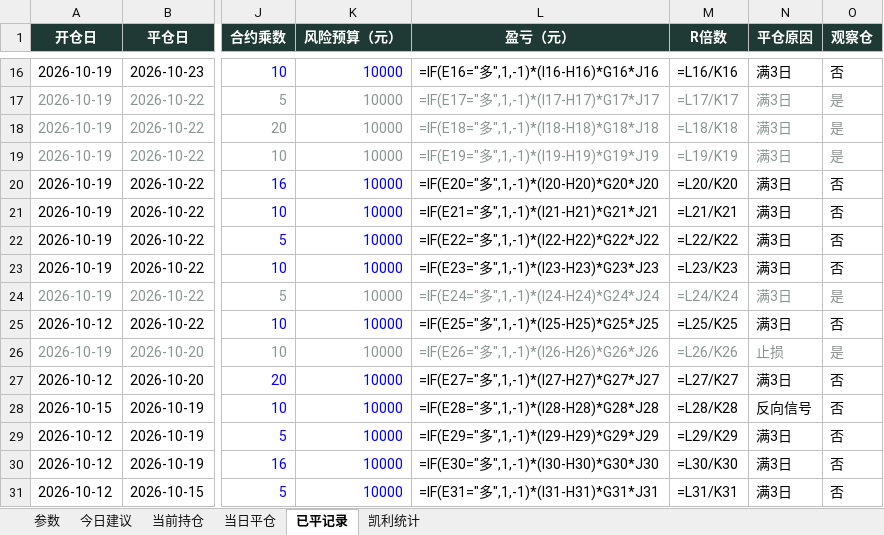
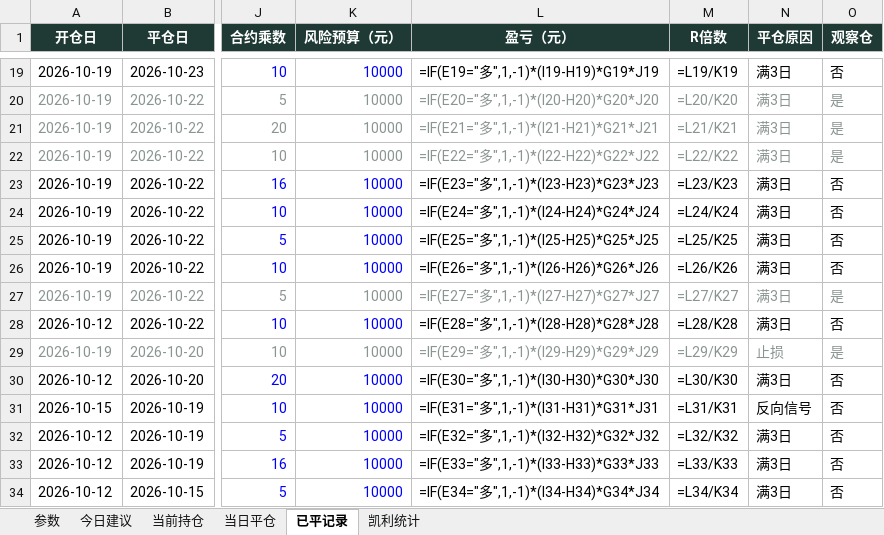
Before and after one commit to yuherantrader-glitch/futures-board, an Excel workbook: latest.xlsx, sheet 已平记录, drawn as a sheet; only a part is shown, gaps mark what is left out; values as stored, in another font and other column widths than the file's, no borders; formulas without a stored value are shown as written; addresses are those after the commit; the diff covers the shown part only; the diff names each change by its address in the sheet, - before the commit and + after, or states it on an @@ line.

```diff
--- a/latest.xlsx (sheet 已平记录)
+++ b/latest.xlsx (sheet 已平记录)
-L19 (盈亏（元）): =IF(E16="多",1,-1)*(I16-H16)*G16*J16
+L19 (盈亏（元）): =IF(E19="多",1,-1)*(I19-H19)*G19*J19
-M19 (R倍数): =L16/K16
+M19 (R倍数): =L19/K19
-L20 (盈亏（元）): =IF(E17="多",1,-1)*(I17-H17)*G17*J17
+L20 (盈亏（元）): =IF(E20="多",1,-1)*(I20-H20)*G20*J20
-M20 (R倍数): =L17/K17
+M20 (R倍数): =L20/K20
-L21 (盈亏（元）): =IF(E18="多",1,-1)*(I18-H18)*G18*J18
+L21 (盈亏（元）): =IF(E21="多",1,-1)*(I21-H21)*G21*J21
-M21 (R倍数): =L18/K18
+M21 (R倍数): =L21/K21
-L22 (盈亏（元）): =IF(E19="多",1,-1)*(I19-H19)*G19*J19
+L22 (盈亏（元）): =IF(E22="多",1,-1)*(I22-H22)*G22*J22
-M22 (R倍数): =L19/K19
+M22 (R倍数): =L22/K22
-L23 (盈亏（元）): =IF(E20="多",1,-1)*(I20-H20)*G20*J20
+L23 (盈亏（元）): =IF(E23="多",1,-1)*(I23-H23)*G23*J23
-M23 (R倍数): =L20/K20
+M23 (R倍数): =L23/K23
-L24 (盈亏（元）): =IF(E21="多",1,-1)*(I21-H21)*G21*J21
+L24 (盈亏（元）): =IF(E24="多",1,-1)*(I24-H24)*G24*J24
-M24 (R倍数): =L21/K21
+M24 (R倍数): =L24/K24
-L25 (盈亏（元）): =IF(E22="多",1,-1)*(I22-H22)*G22*J22
+L25 (盈亏（元）): =IF(E25="多",1,-1)*(I25-H25)*G25*J25
-M25 (R倍数): =L22/K22
+M25 (R倍数): =L25/K25
-L26 (盈亏（元）): =IF(E23="多",1,-1)*(I23-H23)*G23*J23
+L26 (盈亏（元）): =IF(E26="多",1,-1)*(I26-H26)*G26*J26
-M26 (R倍数): =L23/K23
+M26 (R倍数): =L26/K26
-L27 (盈亏（元）): =IF(E24="多",1,-1)*(I24-H24)*G24*J24
+L27 (盈亏（元）): =IF(E27="多",1,-1)*(I27-H27)*G27*J27
-M27 (R倍数): =L24/K24
+M27 (R倍数): =L27/K27
-L28 (盈亏（元）): =IF(E25="多",1,-1)*(I25-H25)*G25*J25
+L28 (盈亏（元）): =IF(E28="多",1,-1)*(I28-H28)*G28*J28
-M28 (R倍数): =L25/K25
+M28 (R倍数): =L28/K28
-L29 (盈亏（元）): =IF(E26="多",1,-1)*(I26-H26)*G26*J26
+L29 (盈亏（元）): =IF(E29="多",1,-1)*(I29-H29)*G29*J29
-M29 (R倍数): =L26/K26
+M29 (R倍数): =L29/K29
-L30 (盈亏（元）): =IF(E27="多",1,-1)*(I27-H27)*G27*J27
+L30 (盈亏（元）): =IF(E30="多",1,-1)*(I30-H30)*G30*J30
-M30 (R倍数): =L27/K27
+M30 (R倍数): =L30/K30
-L31 (盈亏（元）): =IF(E28="多",1,-1)*(I28-H28)*G28*J28
+L31 (盈亏（元）): =IF(E31="多",1,-1)*(I31-H31)*G31*J31
-M31 (R倍数): =L28/K28
+M31 (R倍数): =L31/K31
-L32 (盈亏（元）): =IF(E29="多",1,-1)*(I29-H29)*G29*J29
+L32 (盈亏（元）): =IF(E32="多",1,-1)*(I32-H32)*G32*J32
-M32 (R倍数): =L29/K29
+M32 (R倍数): =L32/K32
-L33 (盈亏（元）): =IF(E30="多",1,-1)*(I30-H30)*G30*J30
+L33 (盈亏（元）): =IF(E33="多",1,-1)*(I33-H33)*G33*J33
-M33 (R倍数): =L30/K30
+M33 (R倍数): =L33/K33
-L34 (盈亏（元）): =IF(E31="多",1,-1)*(I31-H31)*G31*J31
+L34 (盈亏（元）): =IF(E34="多",1,-1)*(I34-H34)*G34*J34
-M34 (R倍数): =L31/K31
+M34 (R倍数): =L34/K34
```
Also changed, not shown: 3 added rows and 31 edited cells elsewhere in this sheet, sheet 今日建议, sheet 当前持仓, sheet 当日平仓, sheet 凯利统计, sheet 参数, 4 other files.
